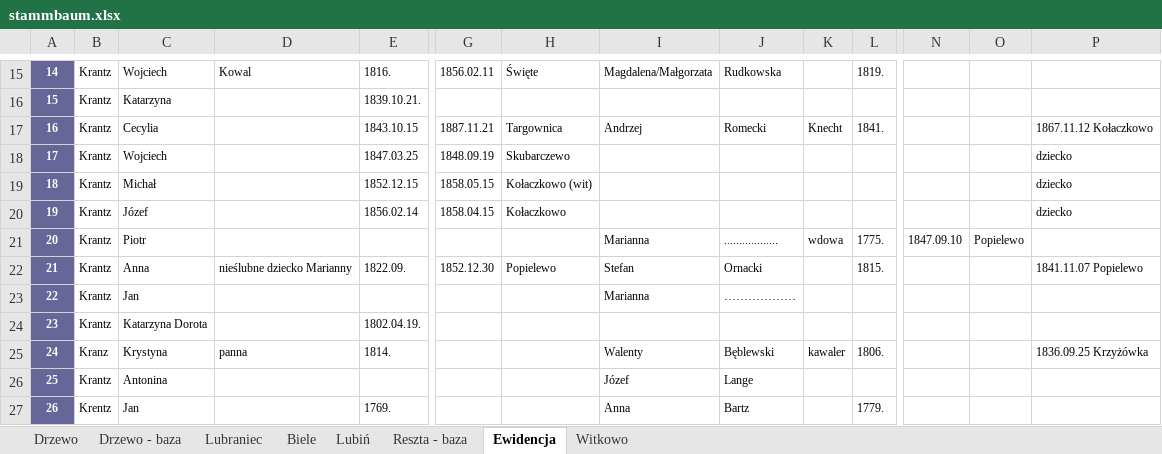
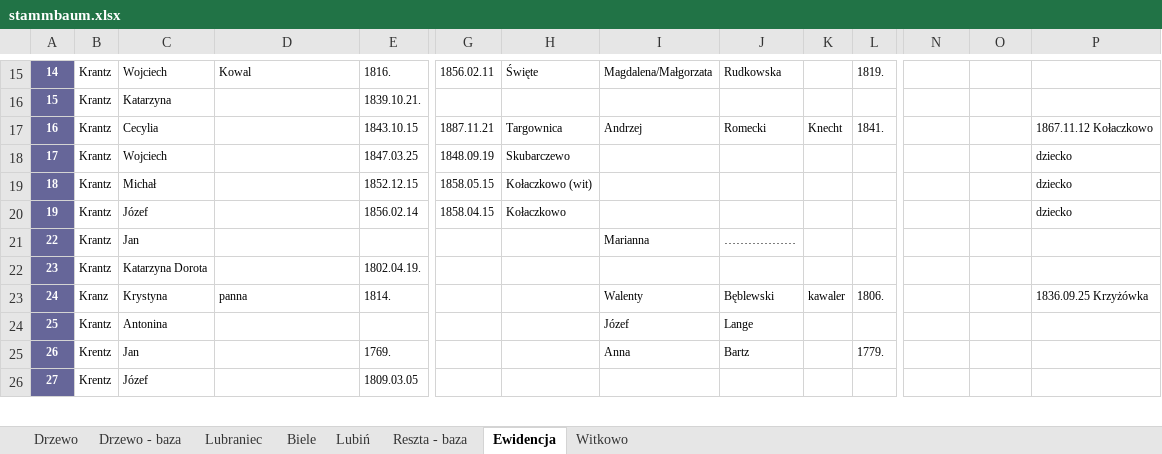
Before and after one commit to adamkrantz/homepage, an Excel workbook: bazy/stammbaum.xlsx, sheet Ewidencja, drawn as a sheet; only a part is shown, gaps mark what is left out; the shorter side is filled out with more unchanged rows; values as stored, in another font and other column widths than the file's, no borders; 1 other sheet too large or unreadable and not compared; rows hold the shown columns only; the diff names each change by its address in the sheet, - before the commit and + after, or states it on an @@ line.

```diff
--- a/bazy/stammbaum.xlsx (sheet Ewidencja)
+++ b/bazy/stammbaum.xlsx (sheet Ewidencja)
-row 21: 20 | Krantz | Piotr |  |  |  |  | Marianna | .................. | wdowa | 1775. | 1847.09.10 | Popielewo
-row 22: 21 | Krantz | Anna | nieślubne dziecko Marianny | 1822.09. | 1852.12.30 | Popielewo | Stefan | Ornacki |  | 1815. |  |  | 1841.11.07 Popielewo
```
Also changed, not shown: sheet Drzewo - baza, bazy/pakosc/numeracja.xlsx, 4 other files.
